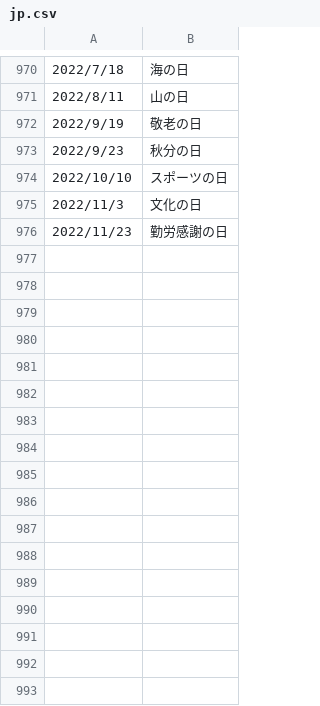
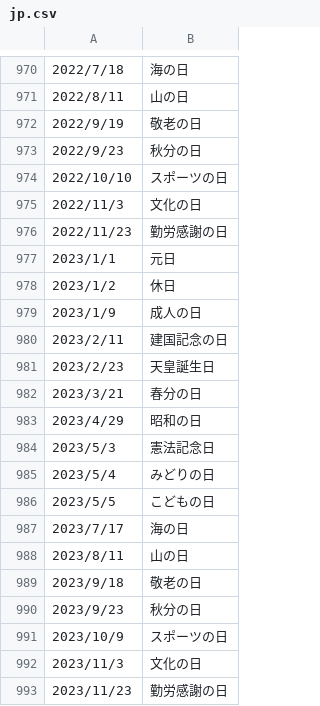
Before and after one commit to yut-kt/goholiday, a CSV file: nholidays/jp.csv, drawn as a sheet; only a part is shown, gaps mark what is left out.

```diff
--- a/nholidays/jp.csv
+++ b/nholidays/jp.csv
@@ -976 +976,18 @@
 2022/11/23,勤労感謝の日
+2023/1/1,元日
+2023/1/2,休日
+2023/1/9,成人の日
+2023/2/11,建国記念の日
+2023/2/23,天皇誕生日
+2023/3/21,春分の日
+2023/4/29,昭和の日
+2023/5/3,憲法記念日
+2023/5/4,みどりの日
+2023/5/5,こどもの日
+2023/7/17,海の日
+2023/8/11,山の日
+2023/9/18,敬老の日
+2023/9/23,秋分の日
+2023/10/9,スポーツの日
+2023/11/3,文化の日
+2023/11/23,勤労感謝の日
```
Also changed, not shown: 1 other file.
